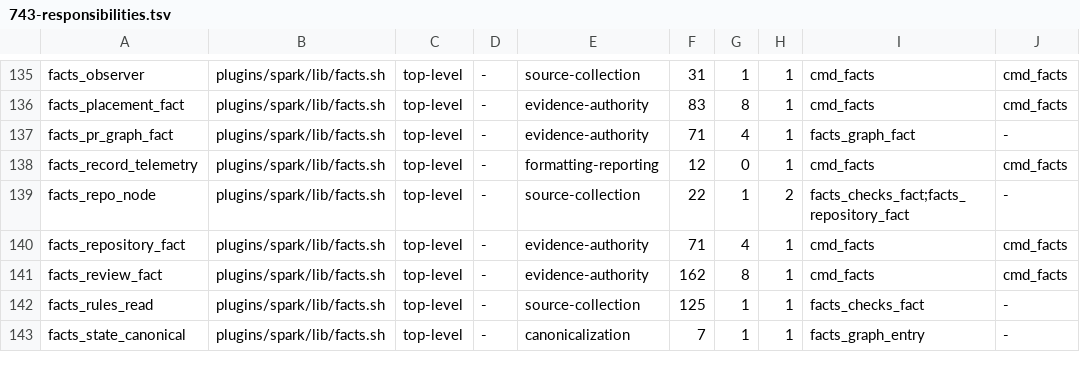
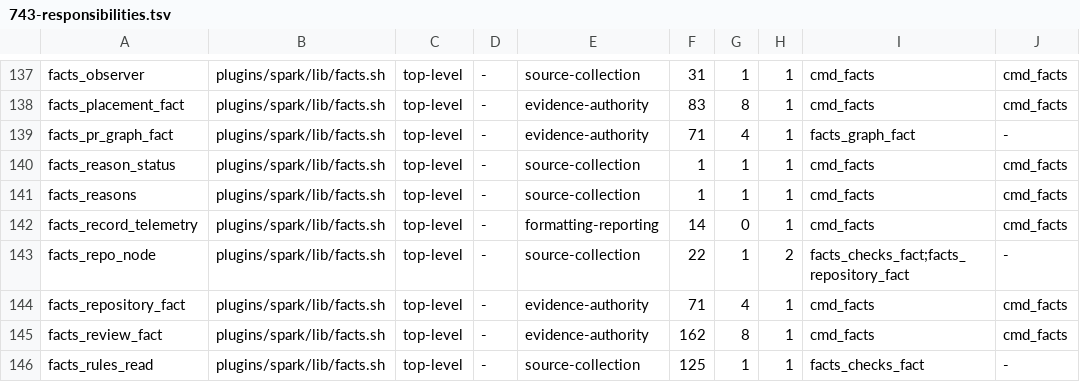
Before and after one commit to jwogrady/spark, a TSV file: docs/research/v0.23-cleanup/743-responsibilities.tsv, drawn as a sheet; only a part is shown, gaps mark what is left out; the shorter side is filled out with more unchanged rows; the diff covers the shown part only.

Commit message:
chore: classify the delta and drill-down functions
The delta partition decides what evidence is reusable; the record and
drill-down log writers report; the policy readers, the source fetch
and the log counters collect. Regenerating the map, manifest and
evidence bytes records them, and the escaper's consumer pin follows
the map.

Refs #735

Spark-Governed-By: v0.22.0

```diff
--- a/docs/research/v0.23-cleanup/743-responsibilities.tsv
+++ b/docs/research/v0.23-cleanup/743-responsibilities.tsv
@@ -137,3 +139,5 @@ facts_placement_fact	plugins/spark/lib/facts.sh	top-level	-	evidence-authority	8
 facts_pr_graph_fact	plugins/spark/lib/facts.sh	top-level	-	evidence-authority	71	4	1	facts_graph_fact	-
-facts_record_telemetry	plugins/spark/lib/facts.sh	top-level	-	formatting-reporting	12	0	1	cmd_facts	cmd_facts
+facts_reason_status	plugins/spark/lib/facts.sh	top-level	-	source-collection	1	1	1	cmd_facts	cmd_facts
+facts_reasons	plugins/spark/lib/facts.sh	top-level	-	source-collection	1	1	1	cmd_facts	cmd_facts
+facts_record_telemetry	plugins/spark/lib/facts.sh	top-level	-	formatting-reporting	14	0	1	cmd_facts	cmd_facts
 facts_repo_node	plugins/spark/lib/facts.sh	top-level	-	source-collection	22	1	2	facts_checks_fact;facts_repository_fact	-
```
Also changed, not shown: 6 added rows and 5 edited cells elsewhere in this file, docs/ops/evidence-index.tsv, 2 other files.
